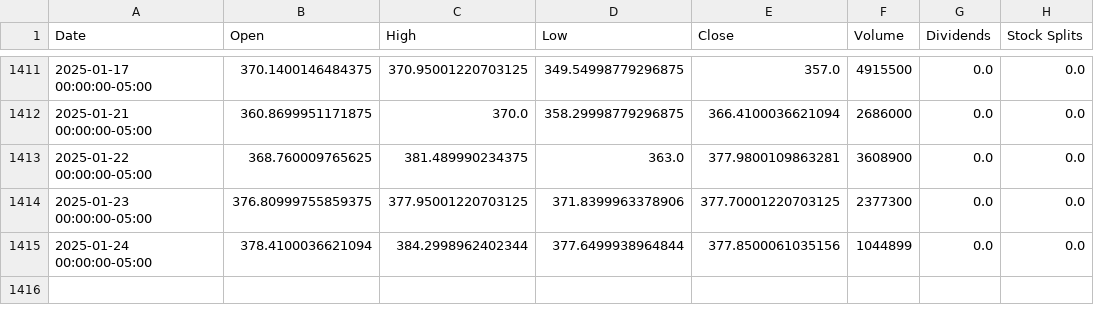
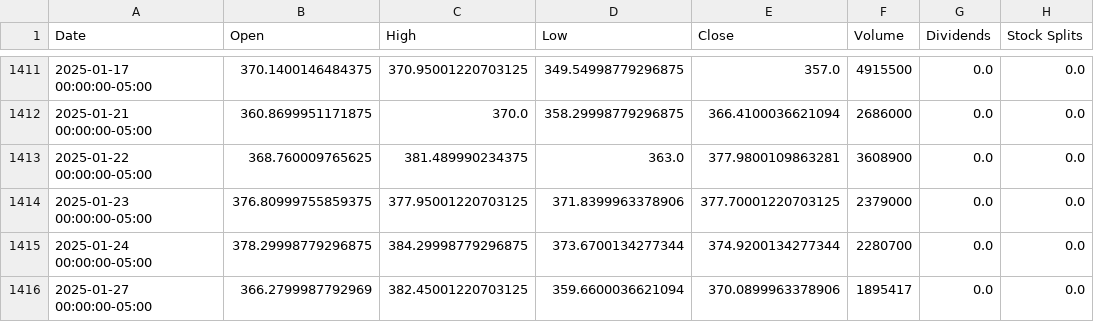
Before and after one commit to sebst/thatus-wi-2024-stocks, a CSV file: data/CRWD.csv, drawn as a sheet; only a part is shown, gaps mark what is left out.

Commit message:
Update stock data

```diff
--- a/data/CRWD.csv
+++ b/data/CRWD.csv
@@ -1413,3 +1413,4 @@ Date,Open,High,Low,Close,Volume,Dividends,Stock Splits
 2025-01-22 00:00:00-05:00,368.760009765625,381.489990234375,363.0,377.9800109863281,3608900,0.0,0.0
-2025-01-23 00:00:00-05:00,376.80999755859375,377.95001220703125,371.8399963378906,377.70001220703125,2377300,0.0,0.0
-2025-01-24 00:00:00-05:00,378.4100036621094,384.2998962402344,377.6499938964844,377.8500061035156,1044899,0.0,0.0
+2025-01-23 00:00:00-05:00,376.80999755859375,377.95001220703125,371.8399963378906,377.70001220703125,2379000,0.0,0.0
+2025-01-24 00:00:00-05:00,378.29998779296875,384.29998779296875,373.6700134277344,374.9200134277344,2280700,0.0,0.0
+2025-01-27 00:00:00-05:00,366.2799987792969,382.45001220703125,359.6600036621094,370.0899963378906,1895417,0.0,0.0
```
Also changed, not shown: 5 other files.
